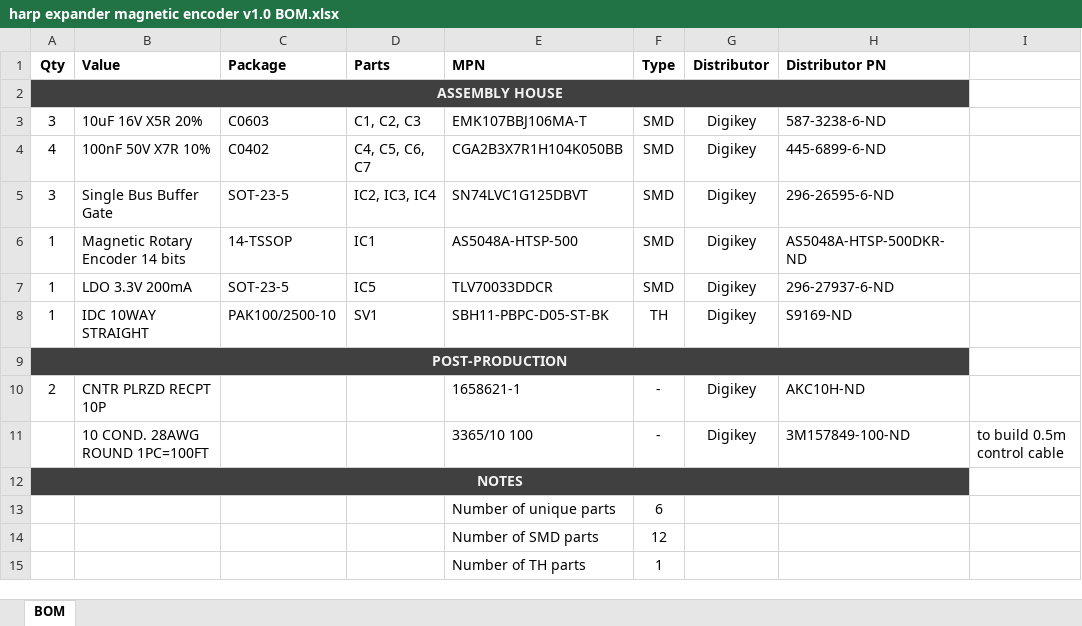
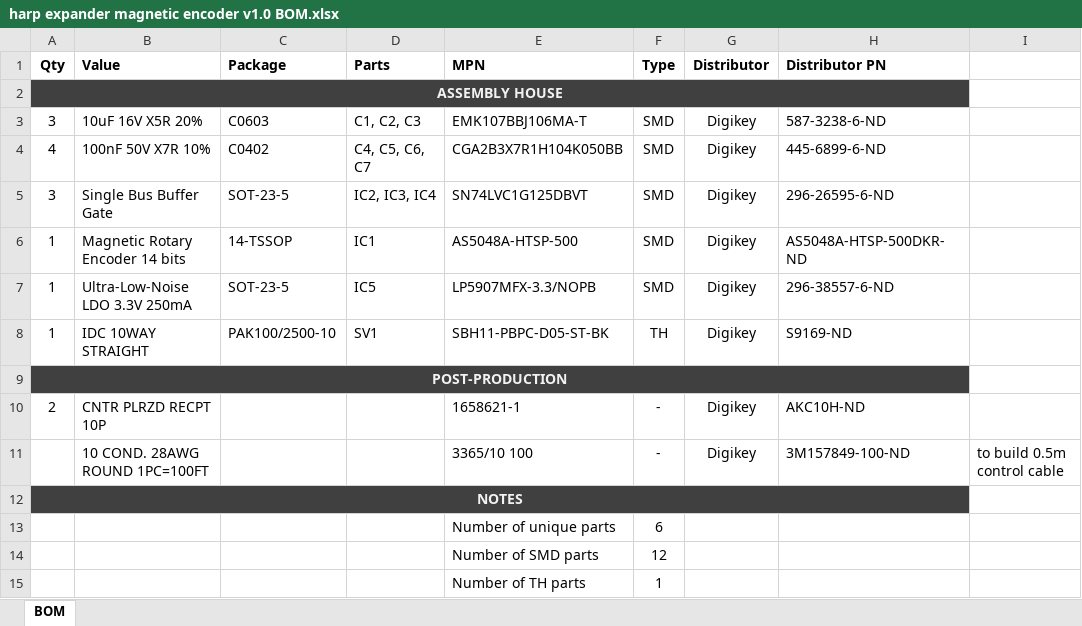
Before and after one commit to harp-tech/harp_expander, an Excel workbook: PCB modules/magnetic encoder/harp expander magnetic encoder v1.0 BOM.xlsx, sheet BOM, drawn as a sheet; values as stored, in another font and other column widths than the file's, no borders; the diff names each change by its address in the sheet, - before the commit and + after, or states it on an @@ line.

Commit message:
Released expander magnetic encoder and updated expander breakout.

```diff
--- a/PCB modules/magnetic encoder/harp expander magnetic encoder v1.0 BOM.xlsx (sheet BOM)
+++ b/PCB modules/magnetic encoder/harp expander magnetic encoder v1.0 BOM.xlsx (sheet BOM)
-B7 (Value): LDO 3.3V 200mA
+B7 (Value): Ultra-Low-Noise LDO 3.3V 250mA
-E7 (MPN): TLV70033DDCR
+E7 (MPN): LP5907MFX-3.3/NOPB
-H7 (Distributor PN): 296-27937-6-ND
+H7 (Distributor PN): 296-38557-6-ND
```
Also changed, not shown: 4 other files.
